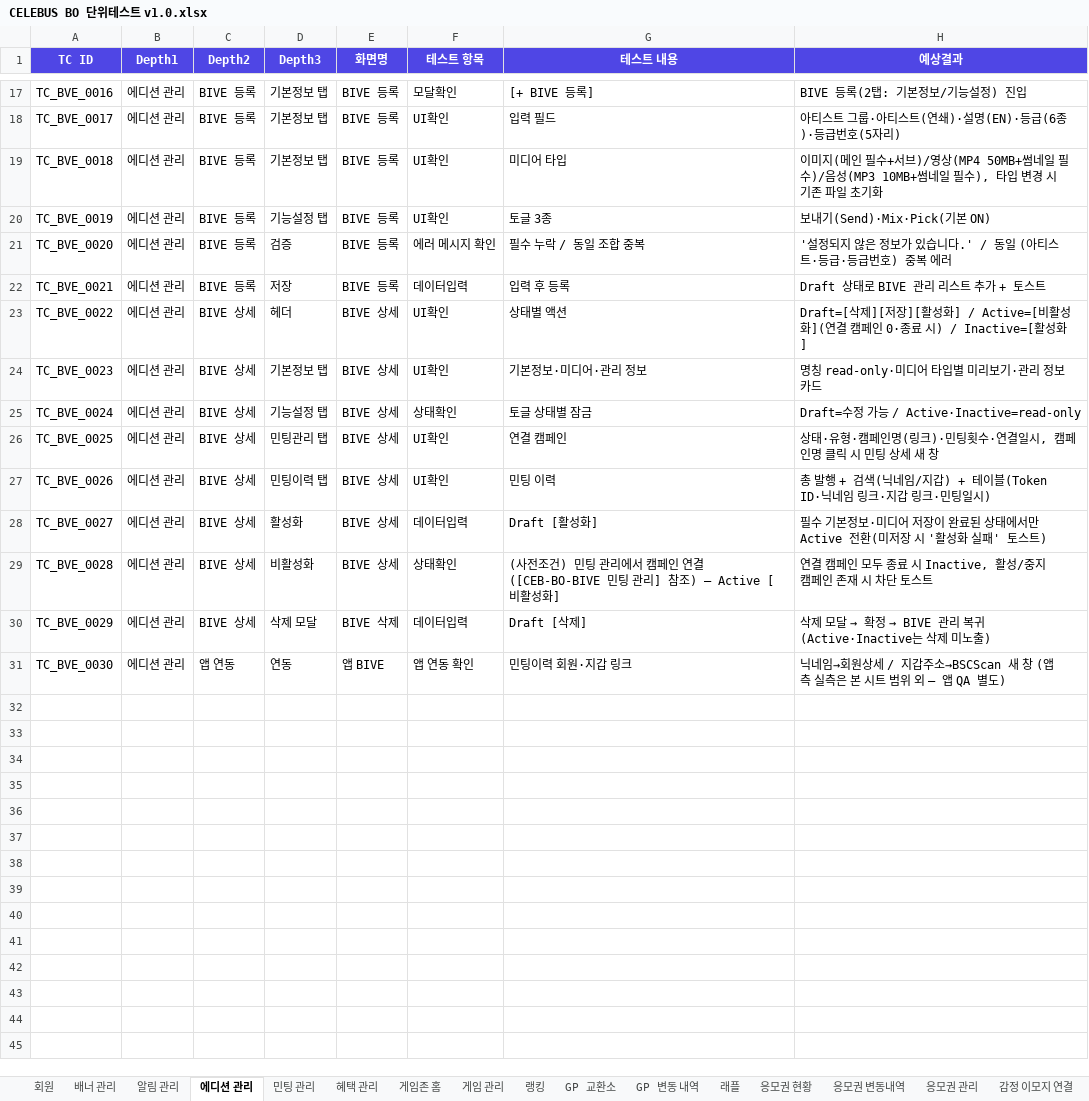
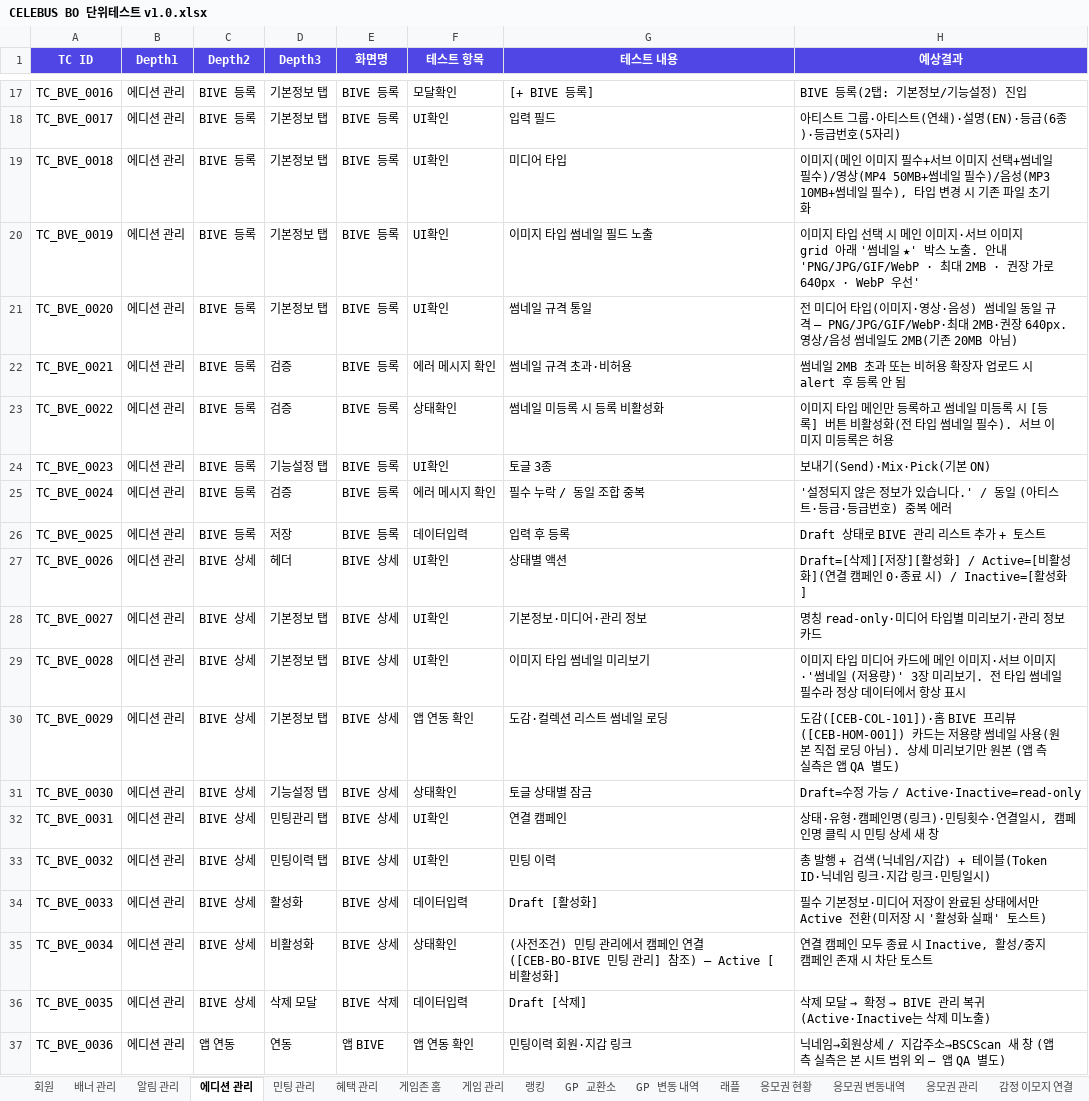
Before and after one commit to GoodBlock-Nill/celebus-admin-doc, an Excel workbook: v2/BO/00-Common/CELEBUS BO 단위테스트 v1.0.xlsx, sheet 에디션 관리, drawn as a sheet; only a part is shown, gaps mark what is left out; values as stored, in another font and other column widths than the file's, no borders; addresses are those after the commit; the diff names each change by its address in the sheet, - before the commit and + after, or states it on an @@ line.

```diff
--- a/v2/BO/00-Common/CELEBUS BO 단위테스트 v1.0.xlsx (sheet 에디션 관리)
+++ b/v2/BO/00-Common/CELEBUS BO 단위테스트 v1.0.xlsx (sheet 에디션 관리)
-H19 (예상결과): …(메인 필수+서브)/영상(MP4…
+H19 (예상결과): …(메인 이미지 필수+서브 이미지 선택+썸네일 필수)/영상(MP4…
-D20 (Depth3): 기능설정 탭
+D20 (Depth3): 기본정보 탭
-G20 (테스트 내용): 토글 3종
+G20 (테스트 내용): 이미지 타입 썸네일 필드 노출
-H20 (예상결과): 보내기(Send)·Mix·Pick(기본 ON)
+H20 (예상결과): 이미지 타입 선택 시 메인 이미지·서브 이미지 grid 아래 '썸네일 ★' 박스 노출. 안내 'PNG/JPG/GIF/WebP · 최대 2MB · 권장 가로 640px · WebP 우선'
-D21 (Depth3): 검증
+D21 (Depth3): 기본정보 탭
-F21 (테스트 항목): 에러 메시지 확인
+F21 (테스트 항목): UI확인
-G21 (테스트 내용): 필수 누락 / 동일 조합 중복
+G21 (테스트 내용): 썸네일 규격 통일
-H21 (예상결과): '설정되지 않은 정보가 있습니다.' / 동일 (아티스트·등급·등급번호) 중복 에러
+H21 (예상결과): 전 미디어 타입(이미지·영상·음성) 썸네일 동일 규격 — PNG/JPG/GIF/WebP·최대 2MB·권장 640px. 영상/음성 썸네일도 2MB(기존 20MB 아님)
-D22 (Depth3): 저장
+D22 (Depth3): 검증
-F22 (테스트 항목): 데이터입력
+F22 (테스트 항목): 에러 메시지 확인
-G22 (테스트 내용): 입력 후 등록
+G22 (테스트 내용): 썸네일 규격 초과·비허용
-H22 (예상결과): Draft 상태로 BIVE 관리 리스트 추가 + 토스트
+H22 (예상결과): 썸네일 2MB 초과 또는 비허용 확장자 업로드 시 alert 후 등록 안 됨
+row 23: TC_BVE_0022 | 에디션 관리 | BIVE 등록 | 검증 | BIVE 등록 | 상태확인 | 썸네일 미등록 시 등록 비활성화 | 이미지 타입 메인만 등록하고 썸네일 미등록 시 [등록] 버튼 비활성화(전 타입 썸네일 필수). 서브 이미지 미등록은 허용
+row 24: TC_BVE_0023 | 에디션 관리 | BIVE 등록 | 기능설정 탭 | BIVE 등록 | UI확인 | 토글 3종 | 보내기(Send)·Mix·Pick(기본 ON)
+row 25: TC_BVE_0024 | 에디션 관리 | BIVE 등록 | 검증 | BIVE 등록 | 에러 메시지 확인 | 필수 누락 / 동일 조합 중복 | '설정되지 않은 정보가 있습니다.' / 동일 (아티스트·등급·등급번호) 중복 에러
+row 26: TC_BVE_0025 | 에디션 관리 | BIVE 등록 | 저장 | BIVE 등록 | 데이터입력 | 입력 후 등록 | Draft 상태로 BIVE 관리 리스트 추가 + 토스트
-A27 (TC ID): TC_BVE_0022
+A27 (TC ID): TC_BVE_0026
-A28 (TC ID): TC_BVE_0023
+A28 (TC ID): TC_BVE_0027
+row 29: TC_BVE_0028 | 에디션 관리 | BIVE 상세 | 기본정보 탭 | BIVE 상세 | UI확인 | 이미지 타입 썸네일 미리보기 | 이미지 타입 미디어 카드에 메인 이미지·서브 이미지·'썸네일 (저용량)' 3장 미리보기. 전 타입 썸네일 필수라 정상 데이터에서 항상 표시
+row 30: TC_BVE_0029 | 에디션 관리 | BIVE 상세 | 기본정보 탭 | BIVE 상세 | 앱 연동 확인 | 도감·컬렉션 리스트 썸네일 로딩 | 도감([CEB-COL-101])·홈 BIVE 프리뷰([CEB-HOM-001]) 카드는 저용량 썸네일 사용(원본 직접 로딩 아님). 상세 미리보기만 원본 (앱 측 실측은 앱 QA 별도)
-A31 (TC ID): TC_BVE_0024
+A31 (TC ID): TC_BVE_0030
-A32 (TC ID): TC_BVE_0025
+A32 (TC ID): TC_BVE_0031
-A33 (TC ID): TC_BVE_0026
+A33 (TC ID): TC_BVE_0032
-A34 (TC ID): TC_BVE_0027
+A34 (TC ID): TC_BVE_0033
-A35 (TC ID): TC_BVE_0028
+A35 (TC ID): TC_BVE_0034
-A36 (TC ID): TC_BVE_0029
+A36 (TC ID): TC_BVE_0035
-A37 (TC ID): TC_BVE_0030
+A37 (TC ID): TC_BVE_0036
```
Also changed, not shown: 18 other files.
